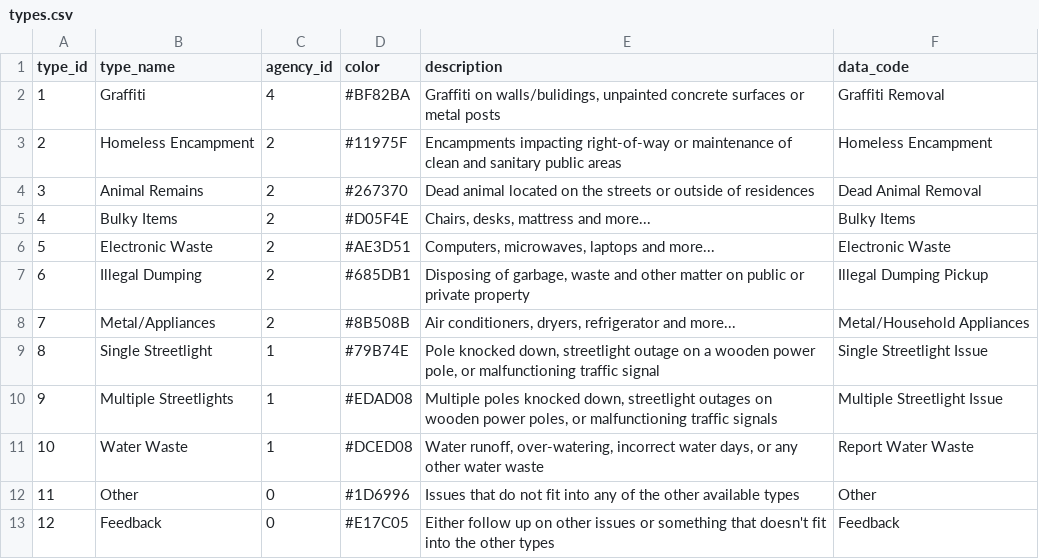
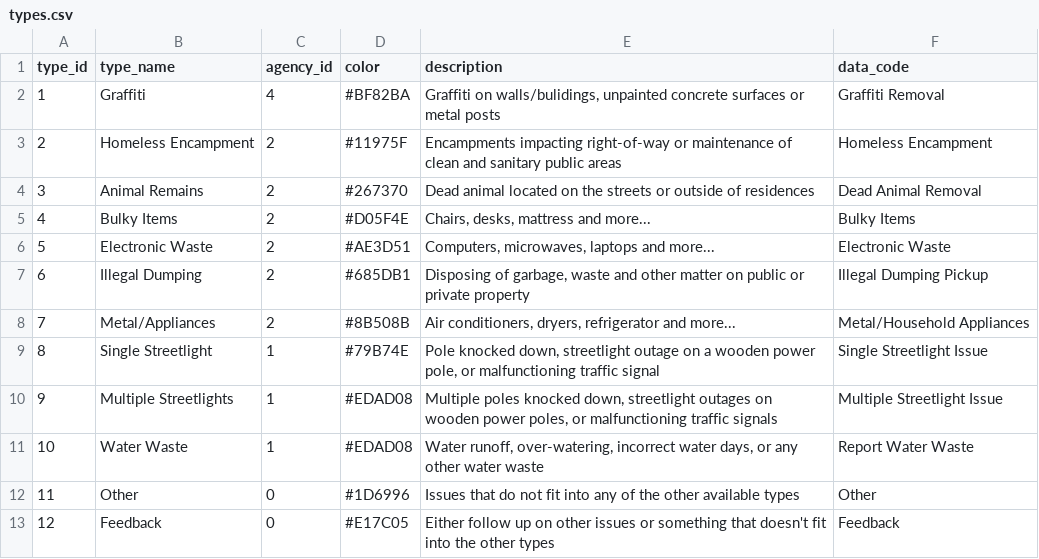
Before and after one commit to hackforla/311-data, a CSV file: server/api/alembic/seeds/types.csv, drawn as a sheet.

Commit message:
Revert water waste color change

```diff
--- a/server/api/alembic/seeds/types.csv
+++ b/server/api/alembic/seeds/types.csv
@@ -10,3 +10,3 @@ type_id,type_name,agency_id,color,description,data_code
 9,Multiple Streetlights,1,#EDAD08,"Multiple poles knocked down, streetlight outages on wooden power poles, or malfunctioning traffic signals",Multiple Streetlight Issue
-10,Water Waste,1,#DCED08,"Water runoff, over-watering, incorrect water days, or any other water waste ",Report Water Waste
+10,Water Waste,1,#EDAD08,"Water runoff, over-watering, incorrect water days, or any other water waste ",Report Water Waste
 11,Other,0,#1D6996,Issues that do not fit into any of the other available types,Other
```
